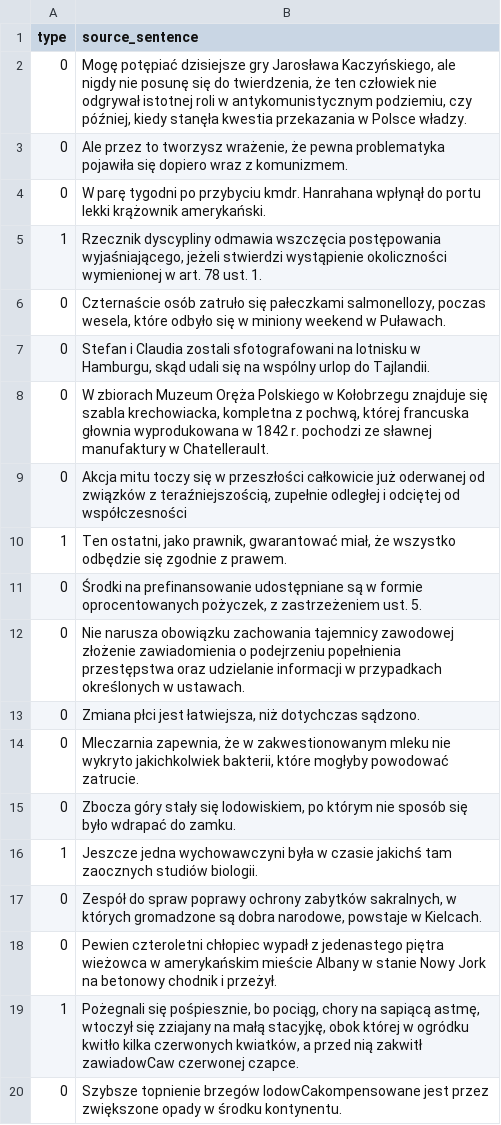
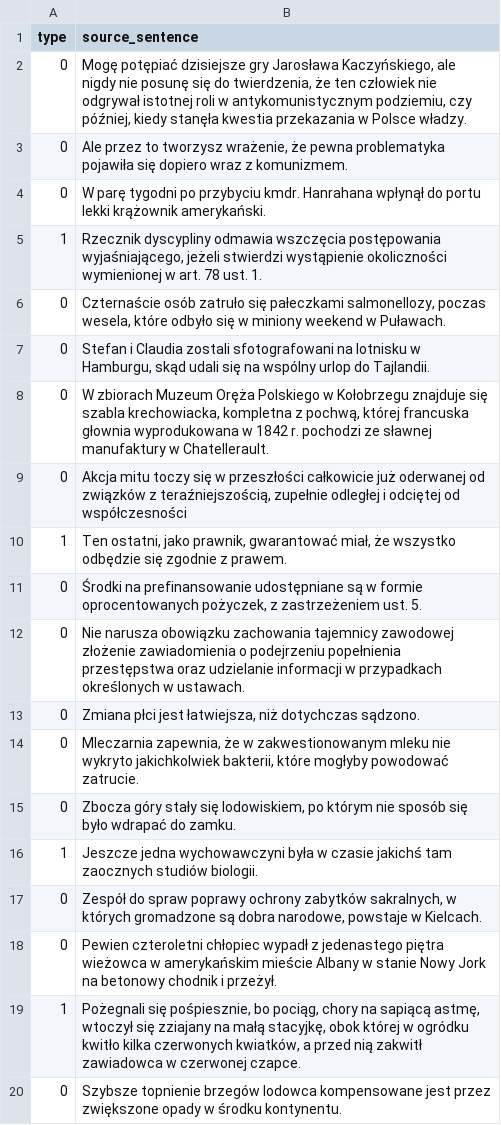
Before and after one commit to ArielUW/IMLLA-FinalProject, a CSV file: cleaned_examples_ariel/radca.csv, drawn as a sheet.

Commit message:
dataset readme update

```diff
--- a/cleaned_examples_ariel/radca.csv
+++ b/cleaned_examples_ariel/radca.csv
@@ -18,3 +18,3 @@ type;source_sentence
 0;Pewien czteroletni chłopiec wypadł z jedenastego piętra wieżowca w amerykańskim mieście Albany w stanie Nowy Jork na betonowy chodnik i przeżył.
-1;Pożegnali się pośpiesznie, bo pociąg, chory na sapiącą astmę, wtoczył się zziajany na małą stacyjkę, obok której w ogródku kwitło kilka czerwonych kwiatków, a przed nią zakwitł zawiadowCaw czerwonej czapce.
-0;Szybsze topnienie brzegów lodowCakompensowane jest przez zwiększone opady w środku kontynentu.
+1;Pożegnali się pośpiesznie, bo pociąg, chory na sapiącą astmę, wtoczył się zziajany na małą stacyjkę, obok której w ogródku kwitło kilka czerwonych kwiatków, a przed nią zakwitł zawiadowca w czerwonej czapce.
+0;Szybsze topnienie brzegów lodowca kompensowane jest przez zwiększone opady w środku kontynentu.
```
Also changed, not shown: 1 other file.
